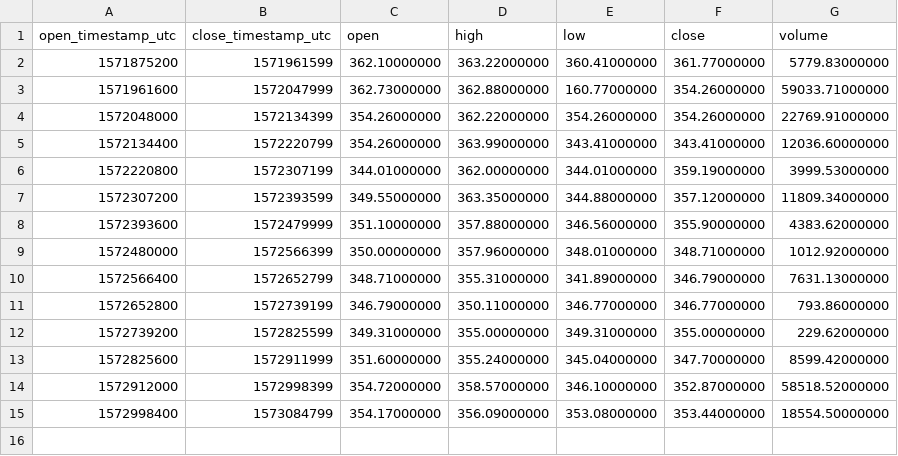
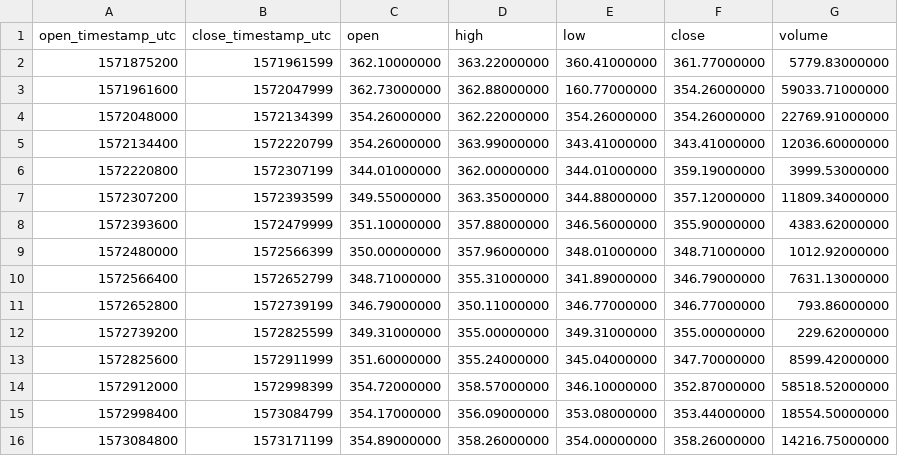
Before and after one commit to cryptobigbro/binance-BUSDNGN, a CSV file: binance-BUSDNGN-1d.csv, drawn as a sheet.

```diff
--- a/binance-BUSDNGN-1d.csv
+++ b/binance-BUSDNGN-1d.csv
@@ -15 +15,2 @@ open_timestamp_utc,close_timestamp_utc,open,high,low,close,volume
 1572998400,1573084799,354.17000000,356.09000000,353.08000000,353.44000000,18554.50000000
+1573084800,1573171199,354.89000000,358.26000000,354.00000000,358.26000000,14216.75000000
```
Also changed, not shown: binance-BUSDNGN-1h.csv, 1 other file.
